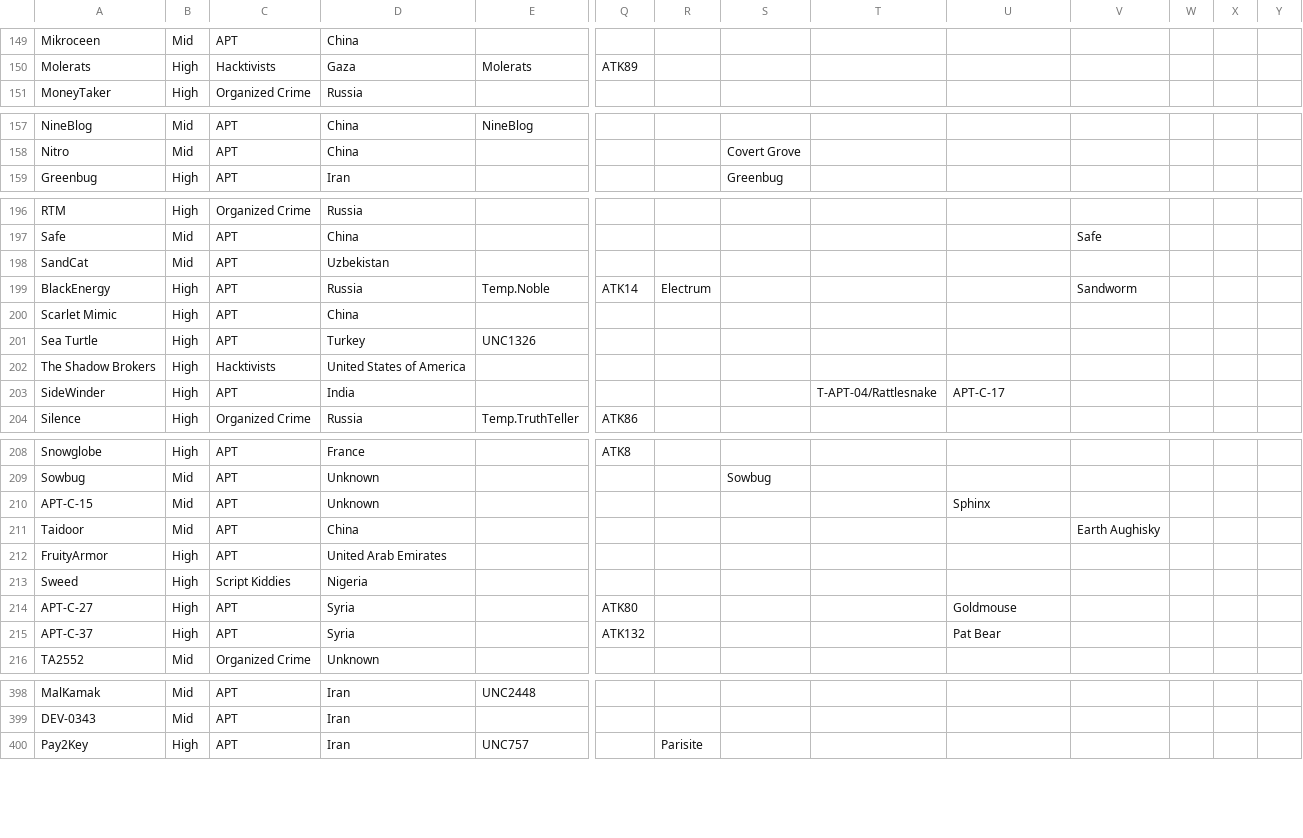
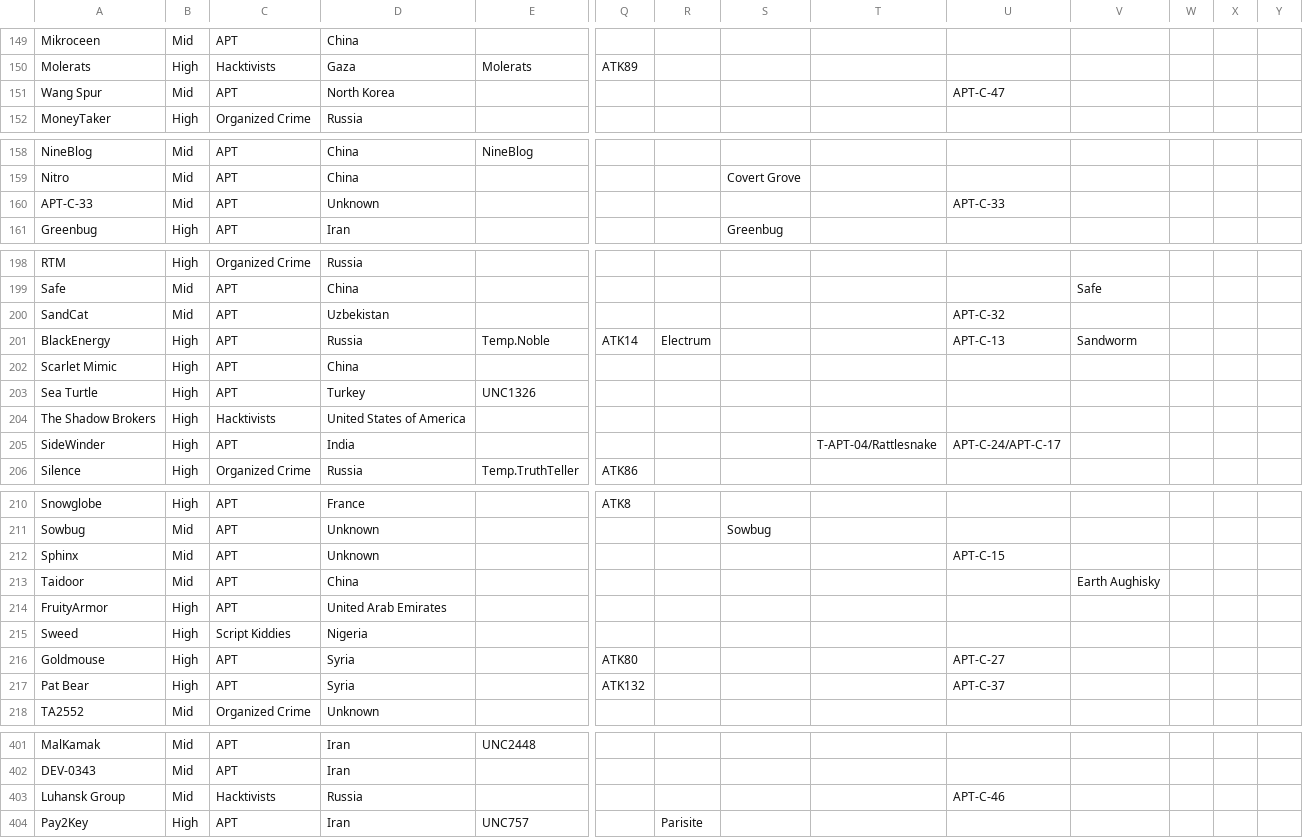
Before and after one commit to StrangerealIntel/EternalLiberty, a CSV file: EternalLiberty.csv, drawn as a sheet; only a part is shown, gaps mark what is left out; addresses are those after the commit; rows hold the shown columns only; the diff covers the shown part only; the diff names each change by its address in the sheet, - before the commit and + after, or states it on an @@ line.

```diff
--- a/EternalLiberty.csv
+++ b/EternalLiberty.csv
+row 151: Wang Spur | Mid | APT | North Korea |  |  |  |  |  | APT-C-47
+row 160: APT-C-33 | Mid | APT | Unknown |  |  |  |  |  | APT-C-33
-U200: (empty)
+U200: APT-C-32
-U201: (empty)
+U201: APT-C-13
-U205: APT-C-17
+U205: APT-C-24/APT-C-17
-A212: APT-C-15
+A212: Sphinx
-U212: Sphinx
+U212: APT-C-15
-A216: APT-C-27
+A216: Goldmouse
-U216: Goldmouse
+U216: APT-C-27
-A217: APT-C-37
+A217: Pat Bear
-U217: Pat Bear
+U217: APT-C-37
+row 403: Luhansk Group | Mid | Hacktivists | Russia |  |  |  |  |  | APT-C-46
```
Also changed, not shown: 9 added rows, 1 removed row and 21 edited cells elsewhere in this file.
